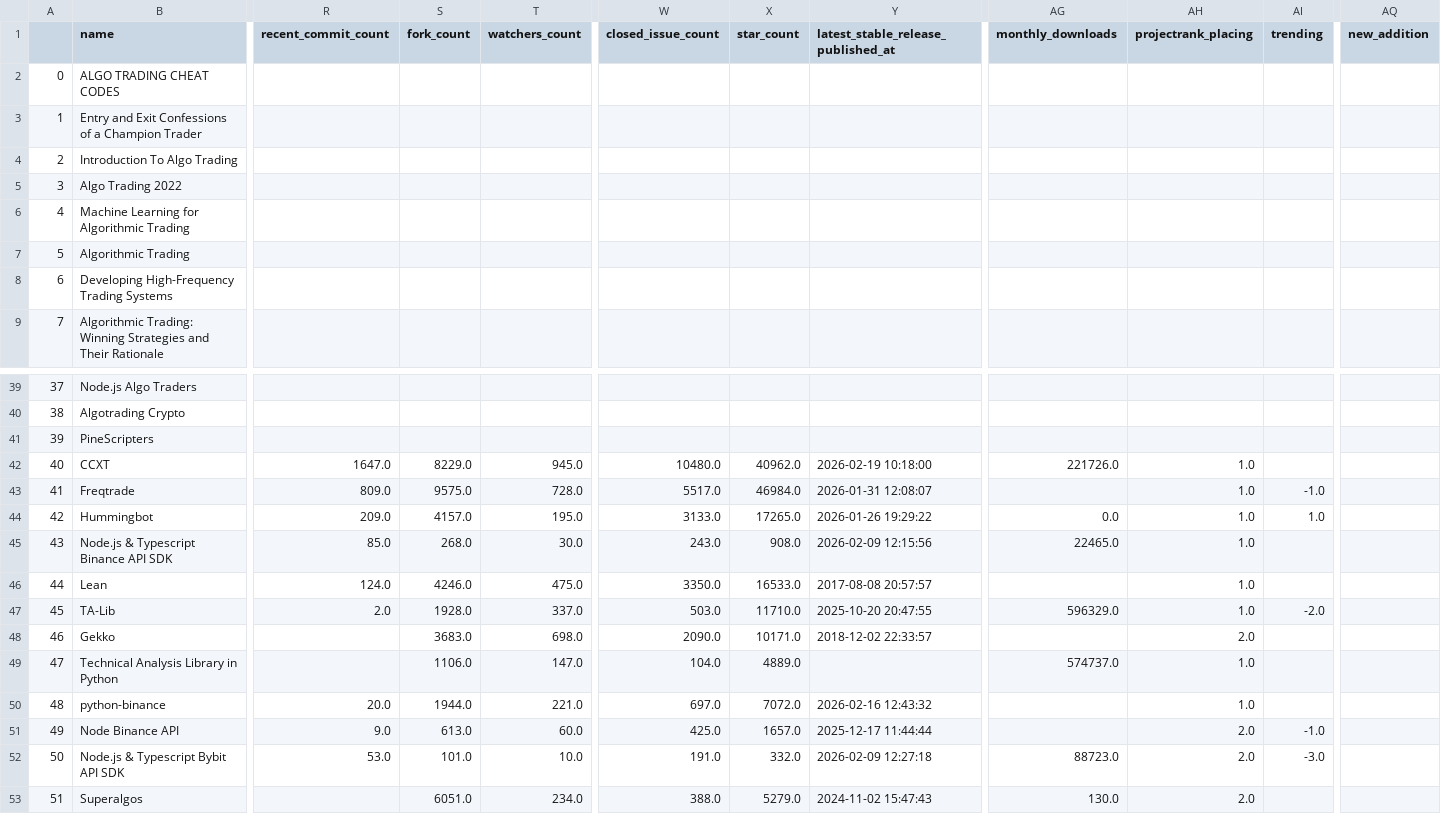
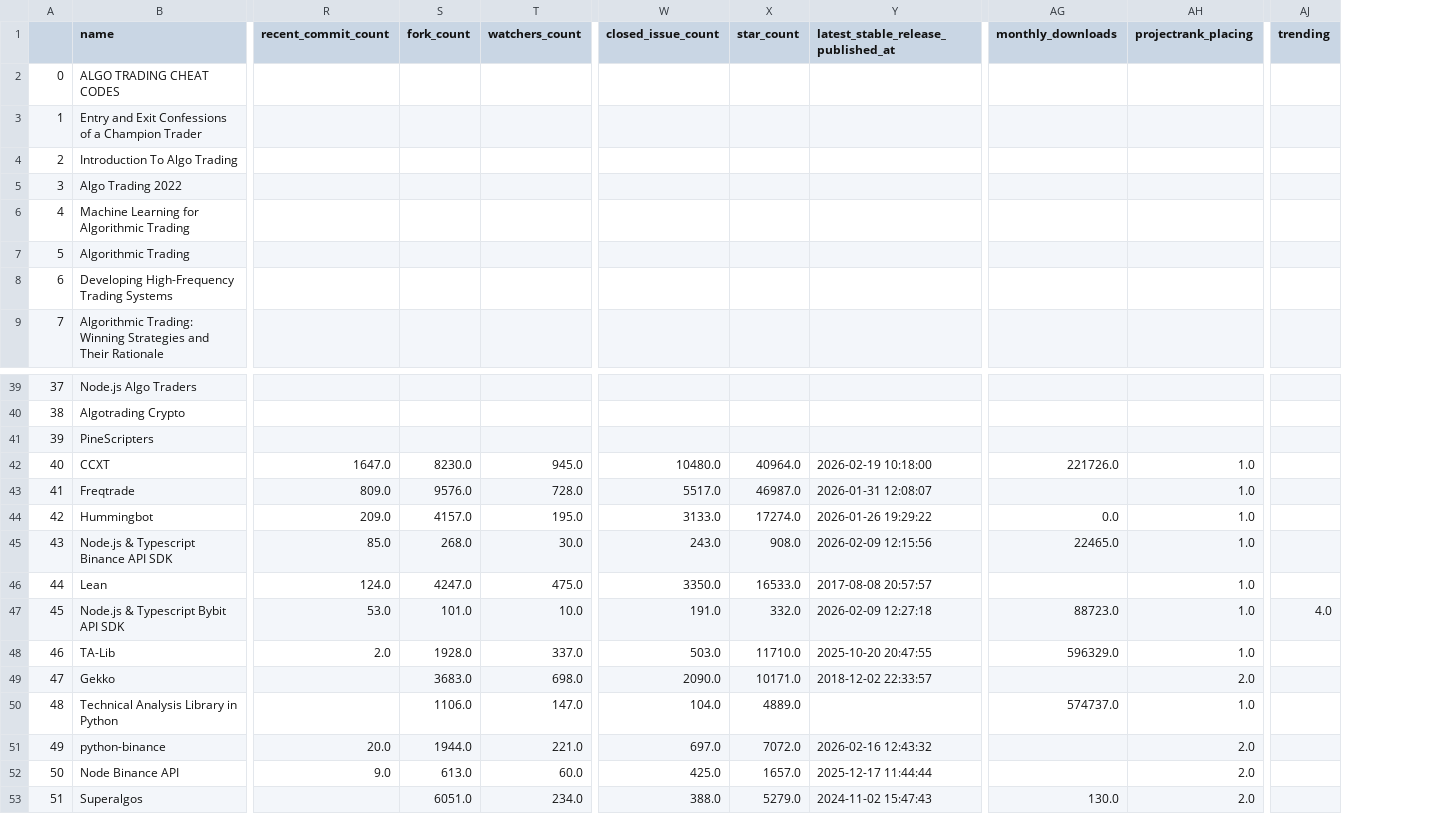
Before and after one commit to merovinh/best-of-algorithmic-trading, a CSV file: history/2026-02-19_projects.csv, drawn as a sheet; only a part is shown, gaps mark what is left out; removed rows and columns are numbered as before the commit, all else as after; rows hold the shown columns only; the diff covers the shown part only; the diff names each change by its address in the sheet, - before the commit and + after, or states it on an @@ line.

```diff
--- a/history/2026-02-19_projects.csv
+++ b/history/2026-02-19_projects.csv
-column AI (trending), rows 43-51: -1.0 | 1.0 |  |  | -2.0 |  |  |  | -1.0
+column AJ (trending), empty
-column AQ (new_addition), empty
-S42 (fork_count): 8229.0
+S42 (fork_count): 8230.0
-X42 (star_count): 40962.0
+X42 (star_count): 40964.0
-S43 (fork_count): 9575.0
+S43 (fork_count): 9576.0
-X43 (star_count): 46984.0
+X43 (star_count): 46987.0
-X44 (star_count): 17265.0
+X44 (star_count): 17274.0
-S46 (fork_count): 4246.0
+S46 (fork_count): 4247.0
+row 47: 45 | Node.js & Typescript Bybit API SDK | 53.0 | 101.0 | 10.0 | 191.0 | 332.0 | 2026-02-09 12:27:18 | 88723.0 | 1.0 | 4.0
-A48: 45
+A48: 46
-A49: 46
+A49: 47
-A50: 47
+A50: 48
-A51: 48
+A51: 49
-AH51 (projectrank_placing): 1.0
+AH51 (projectrank_placing): 2.0
-A52: 49
+A52: 50
-row 52: 50 | Node.js & Typescript Bybit API SDK | 53.0 | 101.0 | 10.0 | 191.0 | 332.0 | 2026-02-09 12:27:18 | 88723.0 | 2.0 | -3.0
```
Also changed, not shown: 2 edited cells elsewhere in this file, 3 other files.
